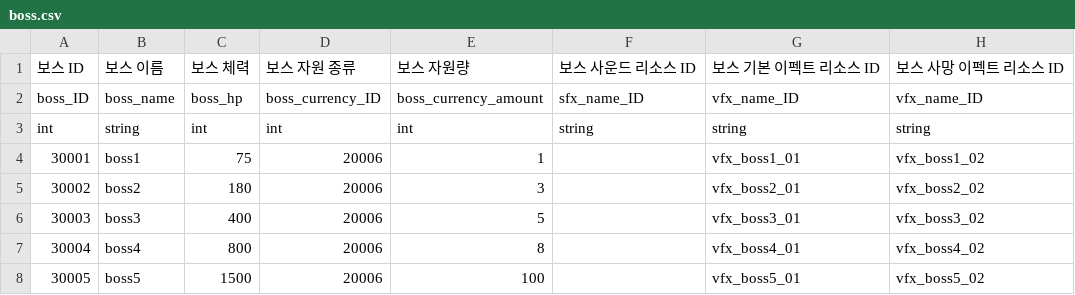
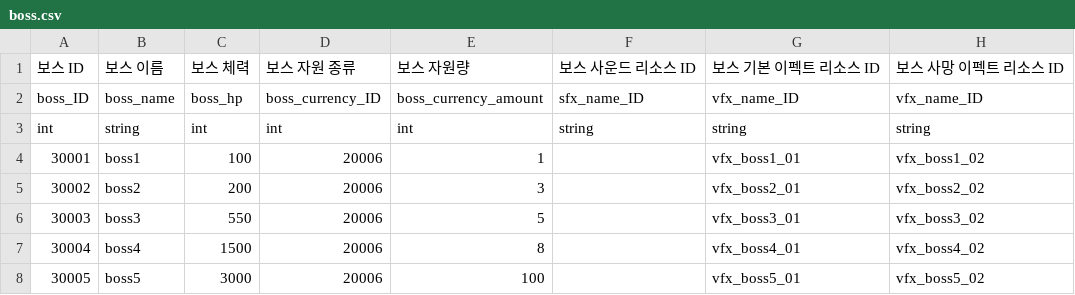
Before and after one commit to ehddus42-ship-it/kkami_streaming, a CSV file: Assets/GameKamiStreaming/Resources/GameKamiStreaming/DataTables/xlsx_export/boss.csv, drawn as a sheet.

```diff
--- a/Assets/GameKamiStreaming/Resources/GameKamiStreaming/DataTables/xlsx_export/boss.csv
+++ b/Assets/GameKamiStreaming/Resources/GameKamiStreaming/DataTables/xlsx_export/boss.csv
@@ -3,6 +3,6 @@ boss_ID,boss_name,boss_hp,boss_currency_ID,boss_currency_amount,sfx_name_ID,vfx_
 int,string,int,int,int,string,string,string
-30001,boss1,75,20006,1,,vfx_boss1_01,vfx_boss1_02
-30002,boss2,180,20006,3,,vfx_boss2_01,vfx_boss2_02
-30003,boss3,400,20006,5,,vfx_boss3_01,vfx_boss3_02
-30004,boss4,800,20006,8,,vfx_boss4_01,vfx_boss4_02
-30005,boss5,1500,20006,100,,vfx_boss5_01,vfx_boss5_02
+30001,boss1,100,20006,1,,vfx_boss1_01,vfx_boss1_02
+30002,boss2,200,20006,3,,vfx_boss2_01,vfx_boss2_02
+30003,boss3,550,20006,5,,vfx_boss3_01,vfx_boss3_02
+30004,boss4,1500,20006,8,,vfx_boss4_01,vfx_boss4_02
+30005,boss5,3000,20006,100,,vfx_boss5_01,vfx_boss5_02
```
Also changed, not shown: Assets/GameKamiStreaming/Resources/GameKamiStreaming/DataTables/piece.csv, Assets/GameKamiStreaming/Resources/GameKamiStreaming/DataTables/skilltree.csv, 37 other files.
